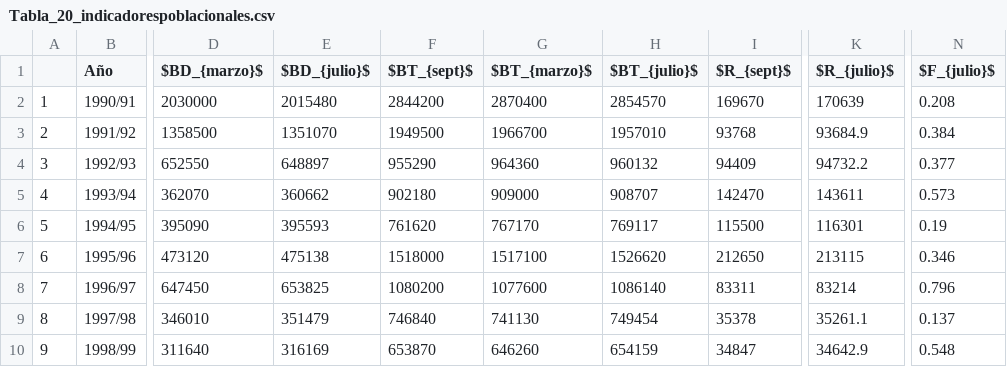
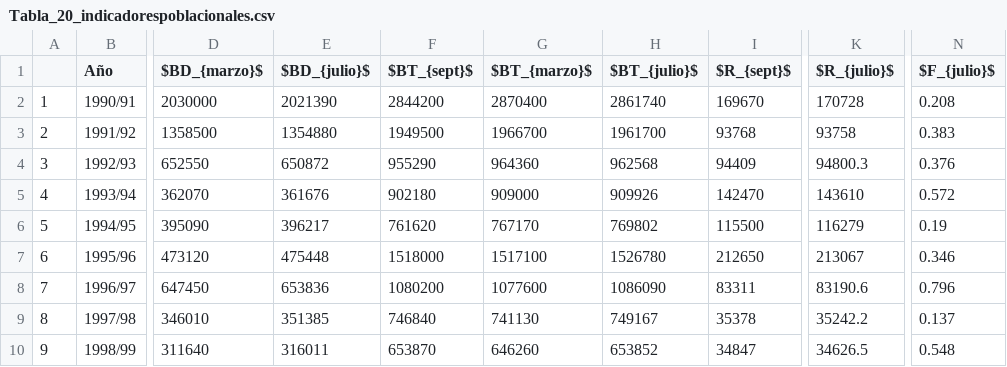
Before and after one commit to mariazuba/SARCOM_0721, a CSV file: Tabla_20_indicadorespoblacionales.csv, drawn as a sheet; only a part is shown, gaps mark what is left out; the diff covers the shown part only; the diff names each change by its address in the sheet, - before the commit and + after, or states it on an @@ line.

```diff
--- a/Tabla_20_indicadorespoblacionales.csv
+++ b/Tabla_20_indicadorespoblacionales.csv
-E2 ($BD_{julio}$): 2015480
+E2 ($BD_{julio}$): 2021390
-H2 ($BT_{julio}$): 2854570
+H2 ($BT_{julio}$): 2861740
-K2 ($R_{julio}$): 170639
+K2 ($R_{julio}$): 170728
-E3 ($BD_{julio}$): 1351070
+E3 ($BD_{julio}$): 1354880
-H3 ($BT_{julio}$): 1957010
+H3 ($BT_{julio}$): 1961700
-K3 ($R_{julio}$): 93684.9
+K3 ($R_{julio}$): 93758
-N3 ($F_{julio}$): 0.384
+N3 ($F_{julio}$): 0.383
-E4 ($BD_{julio}$): 648897
+E4 ($BD_{julio}$): 650872
-H4 ($BT_{julio}$): 960132
+H4 ($BT_{julio}$): 962568
-K4 ($R_{julio}$): 94732.2
+K4 ($R_{julio}$): 94800.3
-N4 ($F_{julio}$): 0.377
+N4 ($F_{julio}$): 0.376
-E5 ($BD_{julio}$): 360662
+E5 ($BD_{julio}$): 361676
-H5 ($BT_{julio}$): 908707
+H5 ($BT_{julio}$): 909926
-K5 ($R_{julio}$): 143611
+K5 ($R_{julio}$): 143610
-N5 ($F_{julio}$): 0.573
+N5 ($F_{julio}$): 0.572
-E6 ($BD_{julio}$): 395593
+E6 ($BD_{julio}$): 396217
-H6 ($BT_{julio}$): 769117
+H6 ($BT_{julio}$): 769802
-K6 ($R_{julio}$): 116301
+K6 ($R_{julio}$): 116279
-E7 ($BD_{julio}$): 475138
+E7 ($BD_{julio}$): 475448
-H7 ($BT_{julio}$): 1526620
+H7 ($BT_{julio}$): 1526780
-K7 ($R_{julio}$): 213115
+K7 ($R_{julio}$): 213067
-E8 ($BD_{julio}$): 653825
+E8 ($BD_{julio}$): 653836
-H8 ($BT_{julio}$): 1086140
+H8 ($BT_{julio}$): 1086090
-K8 ($R_{julio}$): 83214
+K8 ($R_{julio}$): 83190.6
-E9 ($BD_{julio}$): 351479
+E9 ($BD_{julio}$): 351385
-H9 ($BT_{julio}$): 749454
+H9 ($BT_{julio}$): 749167
-K9 ($R_{julio}$): 35261.1
+K9 ($R_{julio}$): 35242.2
-E10 ($BD_{julio}$): 316169
+E10 ($BD_{julio}$): 316011
-H10 ($BT_{julio}$): 654159
+H10 ($BT_{julio}$): 653852
-K10 ($R_{julio}$): 34642.9
+K10 ($R_{julio}$): 34626.5
```
Also changed, not shown: 71 edited cells elsewhere in this file, Tabla_22_indicesReduccion.csv, Tabla_23_tasasExplotacion.csv.
